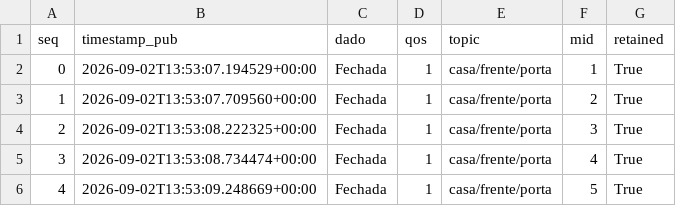
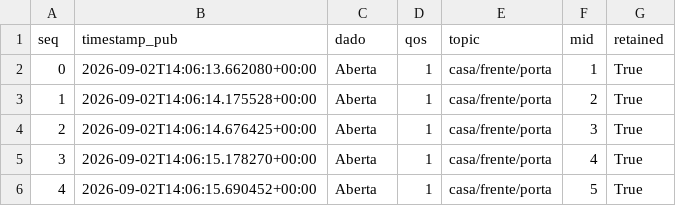
Before and after one commit to allysson-assuncao/projetos-sistemas-distribuidos, a CSV file: atividade_pratica3/experiments/results/qos1_porta.csv, drawn as a sheet.

Commit message:
feat(testes-analise): finaliza a execução dos testes, adiciona os resultados, a analise com os gráficos e uma print da execução

```diff
--- a/atividade_pratica3/experiments/results/qos1_porta.csv
+++ b/atividade_pratica3/experiments/results/qos1_porta.csv
@@ -1,6 +1,6 @@
 seq,timestamp_pub,dado,qos,topic,mid,retained
-0,2026-09-02T13:53:07.194529+00:00,Fechada,1,casa/frente/porta,1,True
-1,2026-09-02T13:53:07.709560+00:00,Fechada,1,casa/frente/porta,2,True
-2,2026-09-02T13:53:08.222325+00:00,Fechada,1,casa/frente/porta,3,True
-3,2026-09-02T13:53:08.734474+00:00,Fechada,1,casa/frente/porta,4,True
-4,2026-09-02T13:53:09.248669+00:00,Fechada,1,casa/frente/porta,5,True
+0,2026-09-02T14:06:13.662080+00:00,Aberta,1,casa/frente/porta,1,True
+1,2026-09-02T14:06:14.175528+00:00,Aberta,1,casa/frente/porta,2,True
+2,2026-09-02T14:06:14.676425+00:00,Aberta,1,casa/frente/porta,3,True
+3,2026-09-02T14:06:15.178270+00:00,Aberta,1,casa/frente/porta,4,True
+4,2026-09-02T14:06:15.690452+00:00,Aberta,1,casa/frente/porta,5,True
```
Also changed, not shown: atividade_pratica3/experiments/results/qos0_temperatura.csv, atividade_pratica3/experiments/results/qos1_temperatura.csv, 13 other files.
